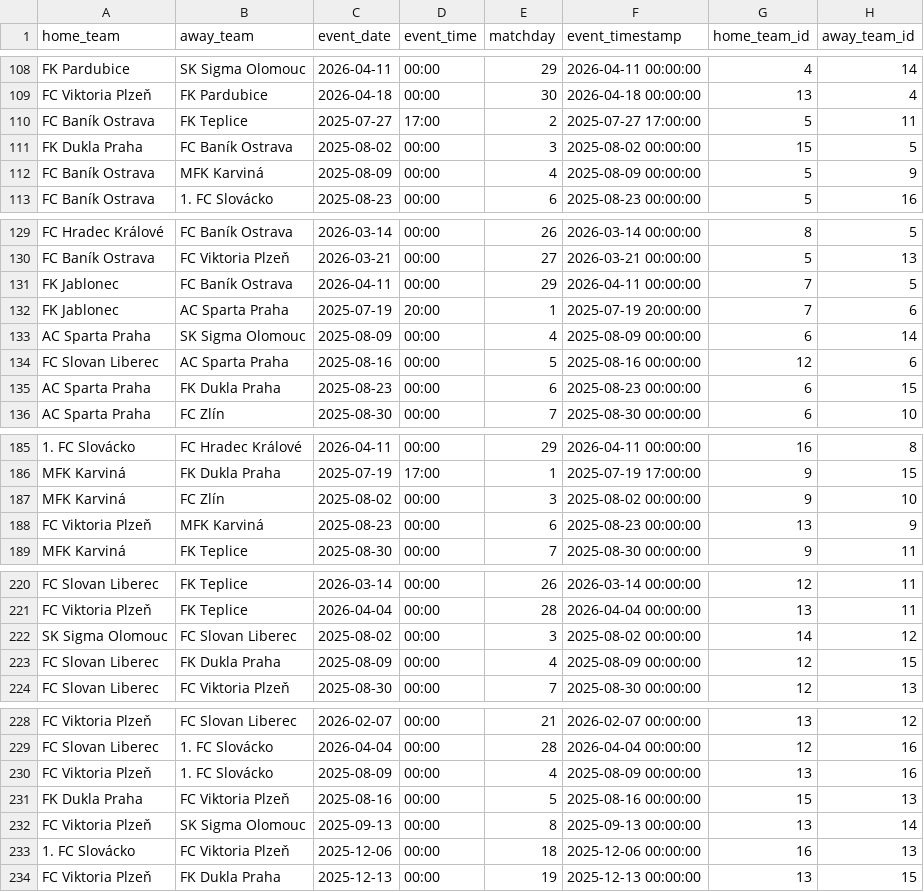
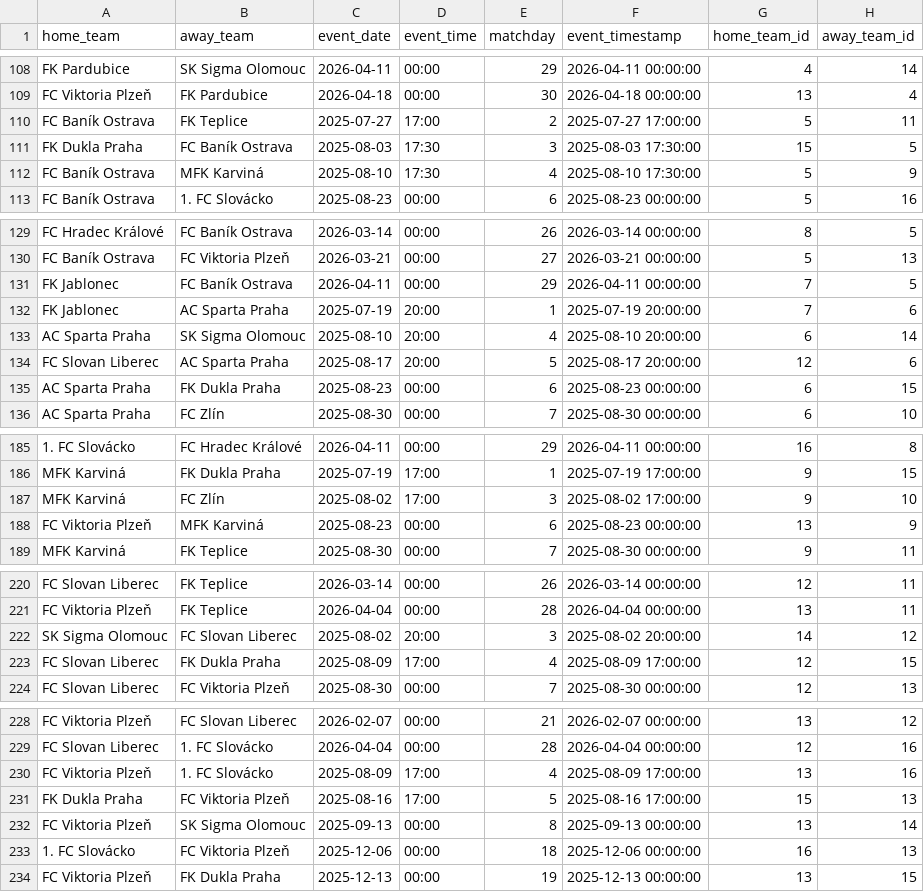
Before and after one commit to janlaxa/chance-liga-elo-fixtures, a CSV file: data/processed/fixtures.csv, drawn as a sheet; only a part is shown, gaps mark what is left out; the diff covers the shown part only; the diff names each change by its address in the sheet, - before the commit and + after, or states it on an @@ line.

```diff
--- a/data/processed/fixtures.csv
+++ b/data/processed/fixtures.csv
-C111 (event_date): 2025-08-02
+C111 (event_date): 2025-08-03
-D111:D112 (event_time): 00:00
+D111:D112 (event_time): 17:30
-F111 (event_timestamp): 2025-08-02 00:00:00
+F111 (event_timestamp): 2025-08-03 17:30:00
-C112 (event_date): 2025-08-09
+C112 (event_date): 2025-08-10
-F112 (event_timestamp): 2025-08-09 00:00:00
+F112 (event_timestamp): 2025-08-10 17:30:00
-C133 (event_date): 2025-08-09
+C133 (event_date): 2025-08-10
-D133:D134 (event_time): 00:00
+D133:D134 (event_time): 20:00
-F133 (event_timestamp): 2025-08-09 00:00:00
+F133 (event_timestamp): 2025-08-10 20:00:00
-C134 (event_date): 2025-08-16
+C134 (event_date): 2025-08-17
-F134 (event_timestamp): 2025-08-16 00:00:00
+F134 (event_timestamp): 2025-08-17 20:00:00
-D187 (event_time): 00:00
+D187 (event_time): 17:00
-F187 (event_timestamp): 2025-08-02 00:00:00
+F187 (event_timestamp): 2025-08-02 17:00:00
-D222 (event_time): 00:00
+D222 (event_time): 20:00
-F222 (event_timestamp): 2025-08-02 00:00:00
+F222 (event_timestamp): 2025-08-02 20:00:00
-D223 (event_time): 00:00
+D223 (event_time): 17:00
-F223 (event_timestamp): 2025-08-09 00:00:00
+F223 (event_timestamp): 2025-08-09 17:00:00
-D230:D231 (event_time): 00:00
+D230:D231 (event_time): 17:00
-F230 (event_timestamp): 2025-08-09 00:00:00
+F230 (event_timestamp): 2025-08-09 17:00:00
-F231 (event_timestamp): 2025-08-16 00:00:00
+F231 (event_timestamp): 2025-08-16 17:00:00
```
Also changed, not shown: 37 edited cells elsewhere in this file, data/processed/away_league_table.csv, data/processed/club_elo.csv, 3 other files.
